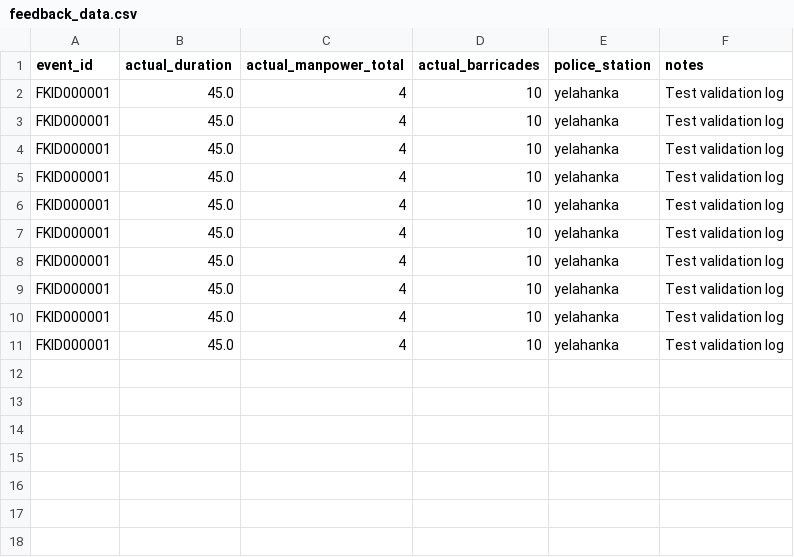
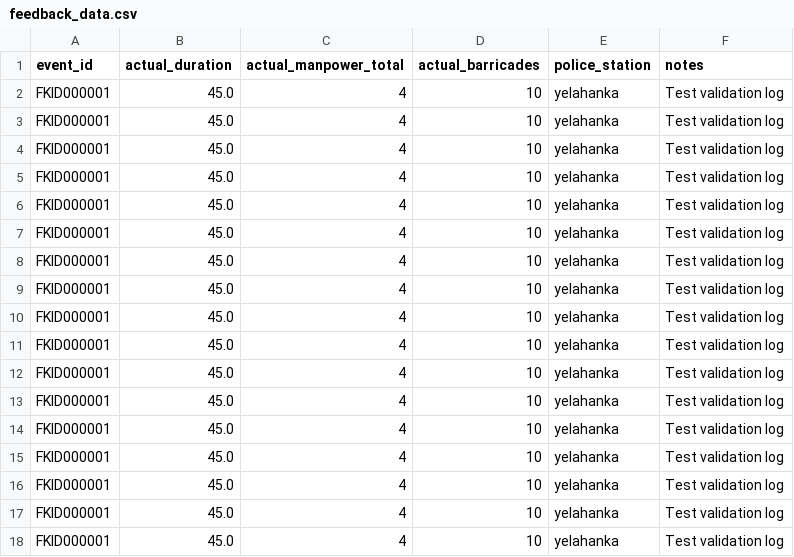
Before and after one commit to Ankit8125/Gridlock_R_square, a CSV file: dataset/feedback_data.csv, drawn as a sheet; the diff names each change by its address in the sheet, - before the commit and + after, or states it on an @@ line.

```diff
--- a/dataset/feedback_data.csv
+++ b/dataset/feedback_data.csv
+row 12: FKID000001 | 45.0 | 4 | 10 | yelahanka | Test validation log
+row 13: FKID000001 | 45.0 | 4 | 10 | yelahanka | Test validation log
+row 14: FKID000001 | 45.0 | 4 | 10 | yelahanka | Test validation log
+row 15: FKID000001 | 45.0 | 4 | 10 | yelahanka | Test validation log
+row 16: FKID000001 | 45.0 | 4 | 10 | yelahanka | Test validation log
+row 17: FKID000001 | 45.0 | 4 | 10 | yelahanka | Test validation log
+row 18: FKID000001 | 45.0 | 4 | 10 | yelahanka | Test validation log
```
Also changed, not shown: 8 other files.
